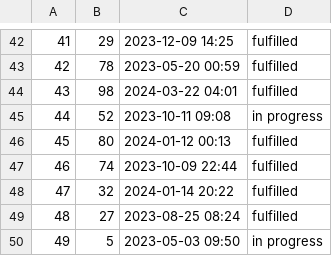
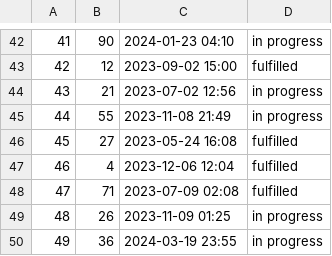
Before and after one commit to EricYsh/mini-amazon, a CSV file: db/generated/Orders.csv, drawn as a sheet; only a part is shown, gaps mark what is left out; the diff covers the shown part only.

```diff
--- a/db/generated/Orders.csv
+++ b/db/generated/Orders.csv
@@ -42,9 +42,9 @@
-"41","29","2023-12-09 14:25","fulfilled"
-"42","78","2023-05-20 00:59","fulfilled"
-"43","98","2024-03-22 04:01","fulfilled"
-"44","52","2023-10-11 09:08","in progress"
-"45","80","2024-01-12 00:13","fulfilled"
-"46","74","2023-10-09 22:44","fulfilled"
-"47","32","2024-01-14 20:22","fulfilled"
-"48","27","2023-08-25 08:24","fulfilled"
-"49","5","2023-05-03 09:50","in progress"
+41,90,2024-01-23 04:10,in progress
+42,12,2023-09-02 15:00,fulfilled
+43,21,2023-07-02 12:56,in progress
+44,55,2023-11-08 21:49,in progress
+45,27,2023-05-24 16:08,fulfilled
+46,4,2023-12-06 12:04,fulfilled
+47,71,2023-07-09 02:08,fulfilled
+48,26,2023-11-09 01:25,in progress
+49,36,2024-03-19 23:55,in progress
```
Also changed, not shown: 102 edited cells elsewhere in this file, db/generated/Carts.csv, db/generated/ProductComments.csv, 9 other files.
